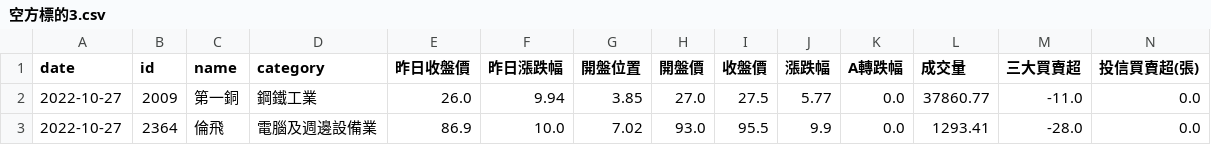
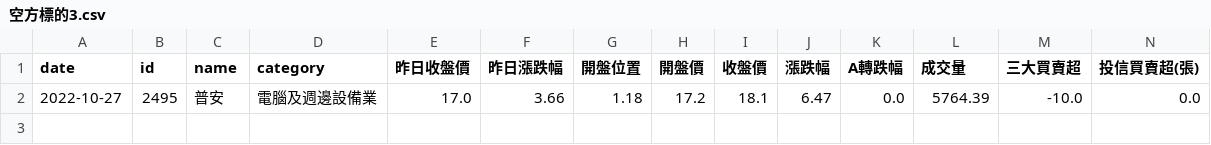
Before and after one commit to itony215/stock_data, a CSV file: data/空方標的3.csv, drawn as a sheet; only a part is shown; removed rows and columns are numbered as before the commit, all else as after; rows hold the shown columns only; the diff names each change by its address in the sheet, - before the commit and + after, or states it on an @@ line.

```diff
--- a/data/空方標的3.csv
+++ b/data/空方標的3.csv
-row 2: 2022-10-27 | 2009 | 第一銅 | 鋼鐵工業 | 26.0 | 9.94 | 3.85 | 27.0 | 27.5 | 5.77 | 0.0 | 37860.77 | -11.0 | 0.0
-row 3: 2022-10-27 | 2364 | 倫飛 | 電腦及週邊設備業 | 86.9 | 10.0 | 7.02 | 93.0 | 95.5 | 9.9 | 0.0 | 1293.41 | -28.0 | 0.0
+row 2: 2022-10-27 | 2495 | 普安 | 電腦及週邊設備業 | 17.0 | 3.66 | 1.18 | 17.2 | 18.1 | 6.47 | 0.0 | 5764.39 | -10.0 | 0.0
```
Also changed, not shown: data/投信10日以上無買入_今日買入.csv, data/空方標的.csv, 5 other files.
